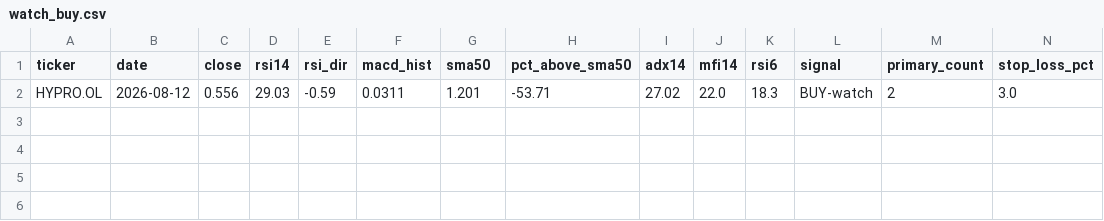
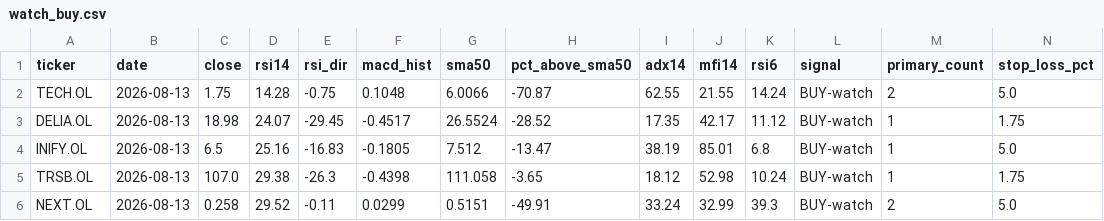
Before and after one commit to keresell-coder/oslo-screener, a CSV file: watch_buy.csv, drawn as a sheet; only a part is shown; removed rows and columns are numbered as before the commit, all else as after; rows hold the shown columns only; the diff names each change by its address in the sheet, - before the commit and + after, or states it on an @@ line.

```diff
--- a/watch_buy.csv
+++ b/watch_buy.csv
-row 2: HYPRO.OL | 2026-08-12 | 0.556 | 29.03 | -0.59 | 0.0311 | 1.201 | -53.71 | 27.02 | 22.0 | 18.3 | BUY-watch | 2 | 3.0
+row 2: TECH.OL | 2026-08-13 | 1.75 | 14.28 | -0.75 | 0.1048 | 6.0066 | -70.87 | 62.55 | 21.55 | 14.24 | BUY-watch | 2 | 5.0
+row 3: DELIA.OL | 2026-08-13 | 18.98 | 24.07 | -29.45 | -0.4517 | 26.5524 | -28.52 | 17.35 | 42.17 | 11.12 | BUY-watch | 1 | 1.75
+row 4: INIFY.OL | 2026-08-13 | 6.5 | 25.16 | -16.83 | -0.1805 | 7.512 | -13.47 | 38.19 | 85.01 | 6.8 | BUY-watch | 1 | 5.0
+row 5: TRSB.OL | 2026-08-13 | 107.0 | 29.38 | -26.3 | -0.4398 | 111.058 | -3.65 | 18.12 | 52.98 | 10.24 | BUY-watch | 1 | 1.75
+row 6: NEXT.OL | 2026-08-13 | 0.258 | 29.52 | -0.11 | 0.0299 | 0.5151 | -49.91 | 33.24 | 32.99 | 39.3 | BUY-watch | 2 | 5.0
```
Also changed, not shown: buy.csv, sell.csv, 4 other files.
